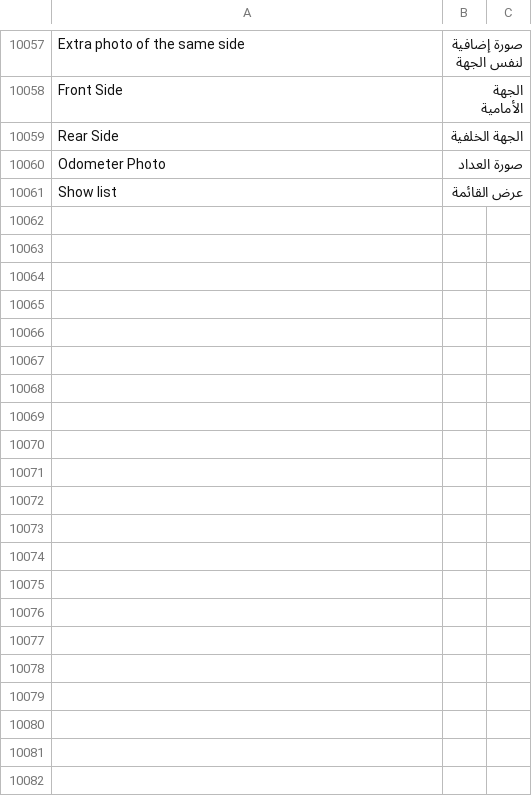
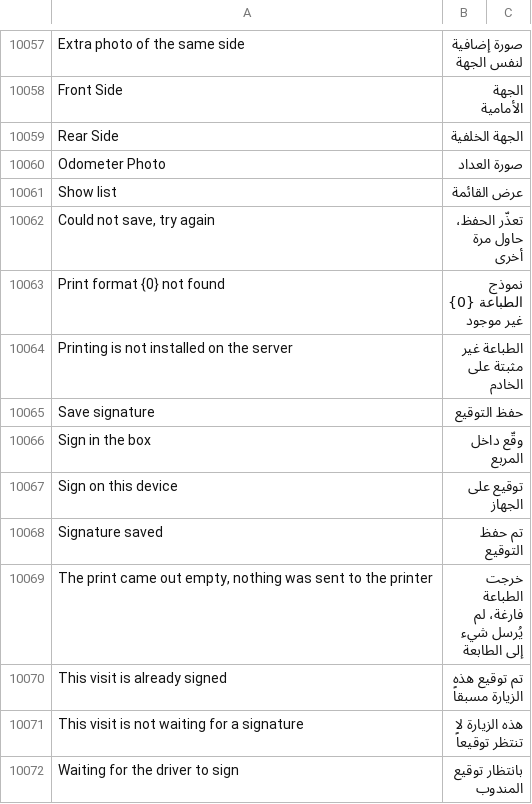
Before and after one commit to iabodysa/fleetix, a CSV file: fleetix/translations/ar.csv, drawn as a sheet; only a part is shown, gaps mark what is left out.

Commit message:
fix: thermal prints render on server, delegate signs on phone

```diff
--- a/fleetix/translations/ar.csv
+++ b/fleetix/translations/ar.csv
@@ -10066 +10066,12 @@ Odometer Photo,صورة العداد
 Show list,عرض القائمة
+"Could not save, try again",تعذّر الحفظ، حاول مرة أخرى
+Print format {0} not found,نموذج الطباعة {0} غير موجود
+Printing is not installed on the server,الطباعة غير مثبتة على الخادم
+Save signature,حفظ التوقيع
+Sign in the box,وقّع داخل المربع
+Sign on this device,توقيع على الجهاز
+Signature saved,تم حفظ التوقيع
+"The print came out empty, nothing was sent to the printer",خرجت الطباعة فارغة، لم يُرسل شيء إلى الطابعة
+This visit is already signed,تم توقيع هذه الزيارة مسبقاً
+This visit is not waiting for a signature,هذه الزيارة لا تنتظر توقيعاً
+Waiting for the driver to sign,بانتظار توقيع المندوب
```
Also changed, not shown: 20 other files.
